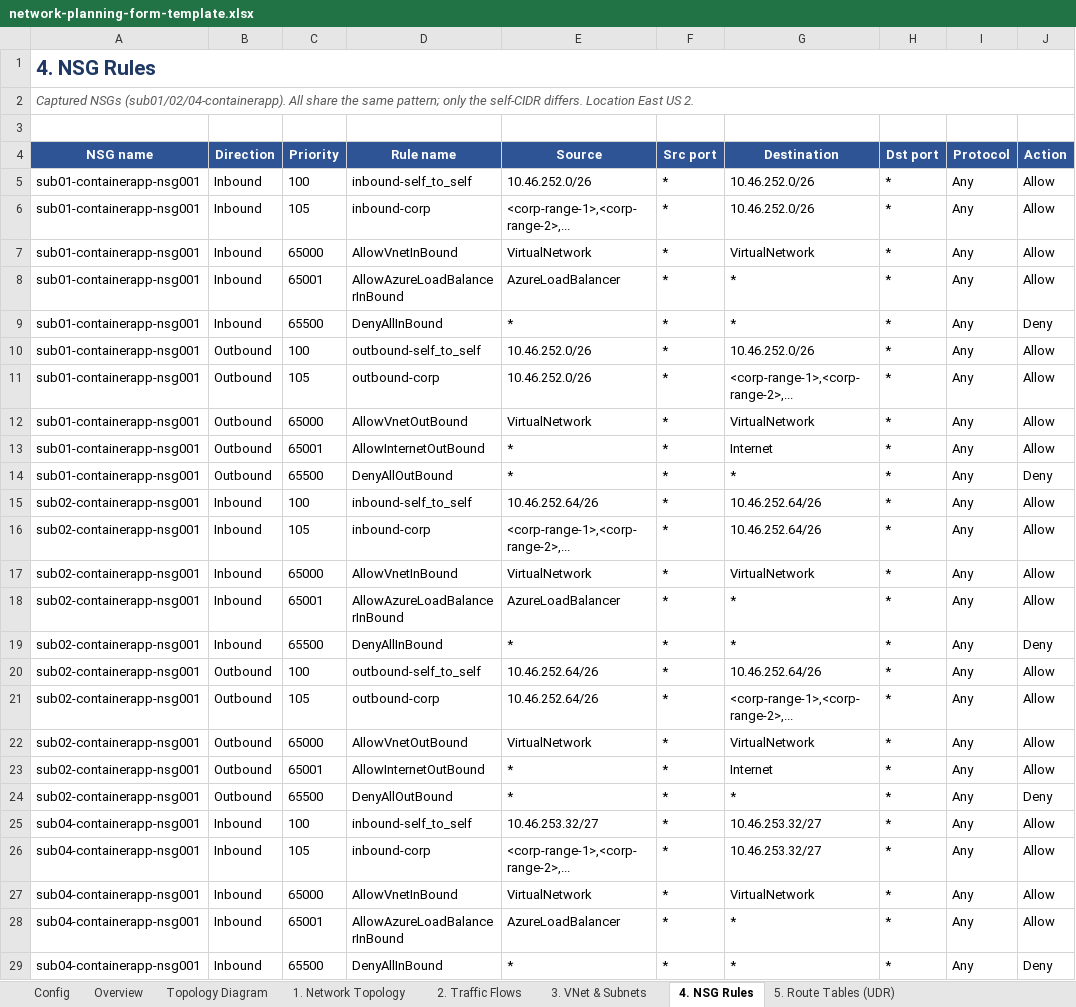
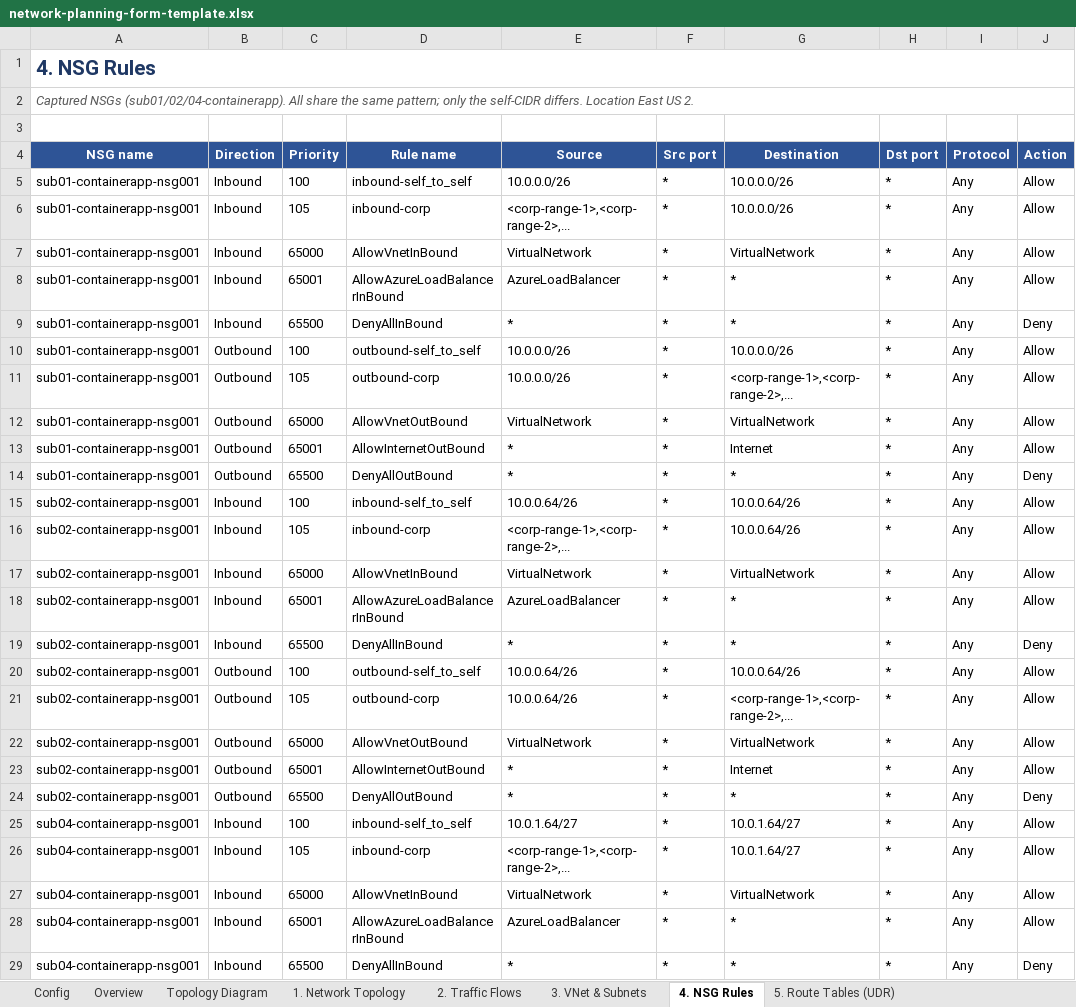
Before and after one commit to microsoft/discovery, an Excel workbook: utilities/onboarding-tool/scripts/stage1-planning/network-planning-form-template.xlsx, sheet 4. NSG Rules, drawn as a sheet; only a part is shown; values as stored, in another font and other column widths than the file's, no borders; the diff covers the shown part only; the diff names each change by its address in the sheet, - before the commit and + after, or states it on an @@ line.

```diff
--- a/utilities/onboarding-tool/scripts/stage1-planning/network-planning-form-template.xlsx (sheet 4. NSG Rules)
+++ b/utilities/onboarding-tool/scripts/stage1-planning/network-planning-form-template.xlsx (sheet 4. NSG Rules)
-E5 (Source): 10.46.252.0/26
+E5 (Source): 10.0.0.0/26
-G5:G6 (Destination): 10.46.252.0/26
+G5:G6 (Destination): 10.0.0.0/26
-E10:E11 (Source): 10.46.252.0/26
+E10:E11 (Source): 10.0.0.0/26
-G10 (Destination): 10.46.252.0/26
+G10 (Destination): 10.0.0.0/26
-E15 (Source): 10.46.252.64/26
+E15 (Source): 10.0.0.64/26
-G15:G16 (Destination): 10.46.252.64/26
+G15:G16 (Destination): 10.0.0.64/26
-E20:E21 (Source): 10.46.252.64/26
+E20:E21 (Source): 10.0.0.64/26
-G20 (Destination): 10.46.252.64/26
+G20 (Destination): 10.0.0.64/26
-E25 (Source): 10.46.253.32/27
+E25 (Source): 10.0.1.64/27
-G25:G26 (Destination): 10.46.253.32/27
+G25:G26 (Destination): 10.0.1.64/27
```
Also changed, not shown: 3 edited cells elsewhere in this sheet, sheet 5. Route Tables (UDR), sheet 3. VNet & Subnets, sheet 1. Network Topology, sheet Config, sheet 2. Traffic Flows, sheet Overview.
